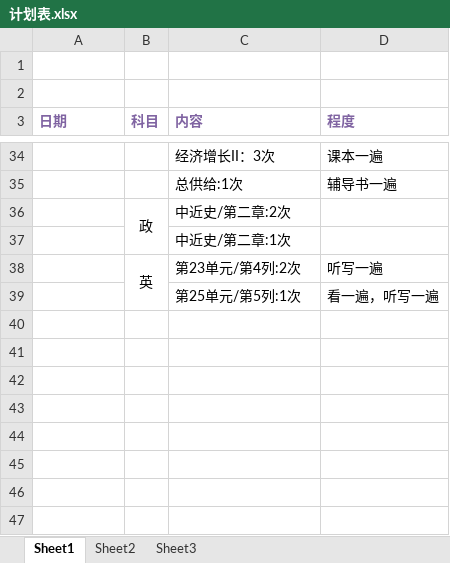
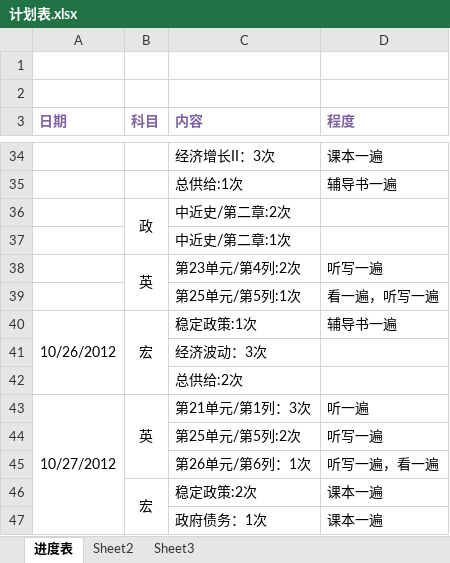
Before and after one commit to zshinra4/danci-rush, an Excel workbook: 计划表.xlsx, sheet 进度表, drawn as a sheet; only a part is shown, gaps mark what is left out; values as stored, in another font and other column widths than the file's, no borders; the diff names each change by its address in the sheet, - before the commit and + after, or states it on an @@ line.

```diff
--- a/计划表.xlsx (sheet 进度表)
+++ b/计划表.xlsx (sheet 进度表)
-sheet tab: Sheet1
+sheet tab: 进度表
+row 40: 10/26/2012 | 宏 | 稳定政策:1次 | 辅导书一遍
+row 41:  |  | 经济波动：3次
+row 42:  |  | 总供给:2次
+row 43: 10/27/2012 | 英 | 第21单元/第1列：3次 | 听一遍
+row 44:  |  | 第25单元/第5列:2次 | 听写一遍
+row 45:  |  | 第26单元/第6列：1次 | 听写一遍，看一遍
+row 46:  | 宏 | 稳定政策:2次 | 课本一遍
+row 47:  |  | 政府债务：1次 | 课本一遍
```
